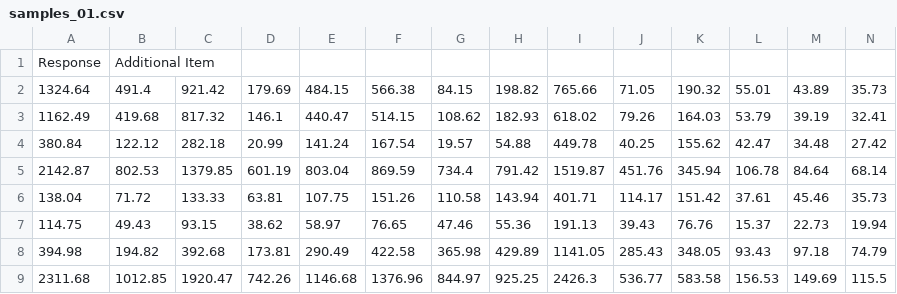
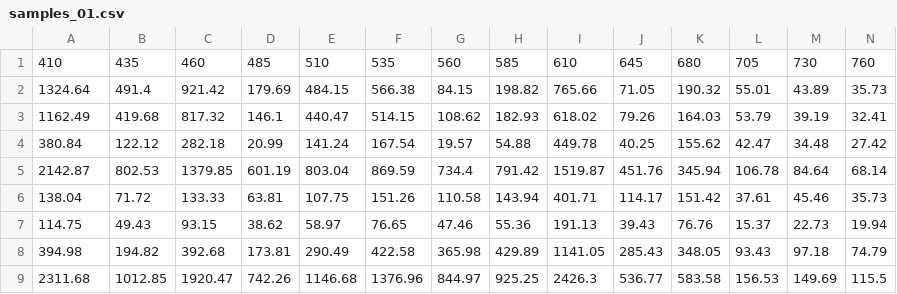
Before and after one commit to spikol/NIR_FALL_2023, a CSV file: Cirkusnaturligvis/data_note/samples_01.csv, drawn as a sheet; only a part is shown; removed rows and columns are numbered as before the commit, all else as after; rows hold the shown columns only; the diff names each change by its address in the sheet, - before the commit and + after, or states it on an @@ line.

```diff
--- a/Cirkusnaturligvis/data_note/samples_01.csv
+++ b/Cirkusnaturligvis/data_note/samples_01.csv
-row 1: Response | Additional Item
+row 1: 410 | 435 | 460 | 485 | 510 | 535 | 560 | 585 | 610 | 645 | 680 | 705 | 730 | 760
```
Also changed, not shown: Cirkusnaturligvis/data_note/samples_02.csv, Cirkusnaturligvis/data_note/samples_06.csv, 11 other files.
